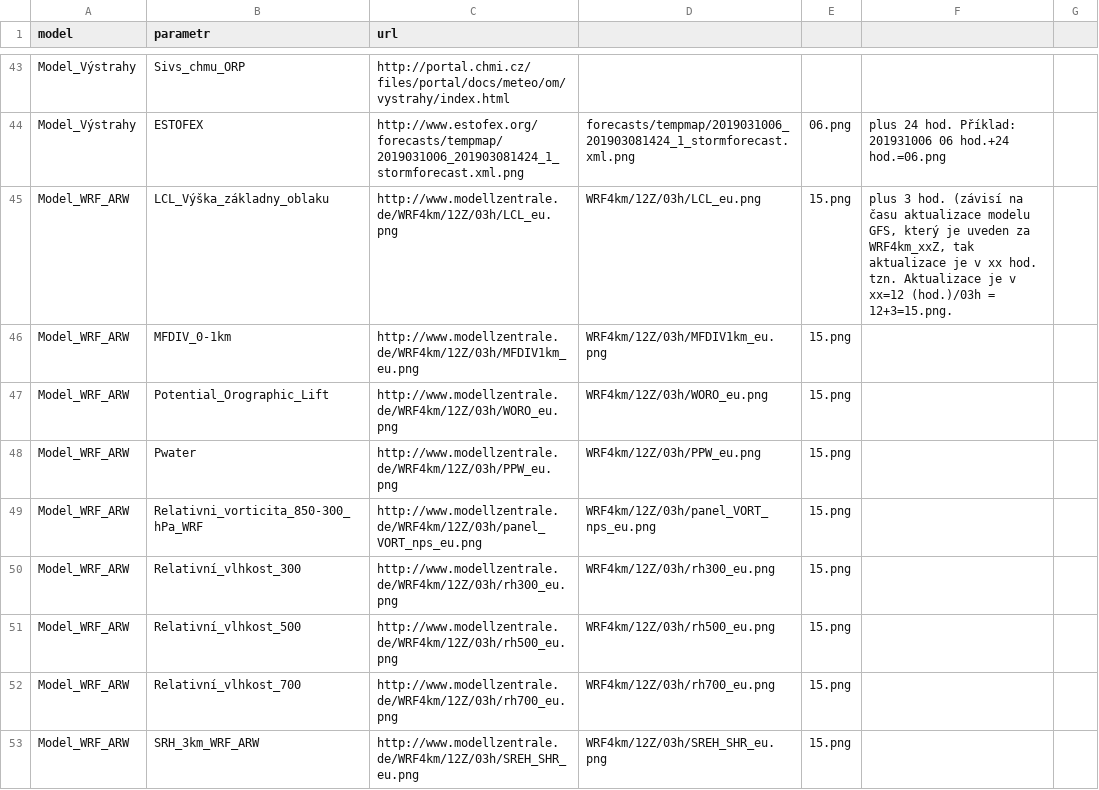
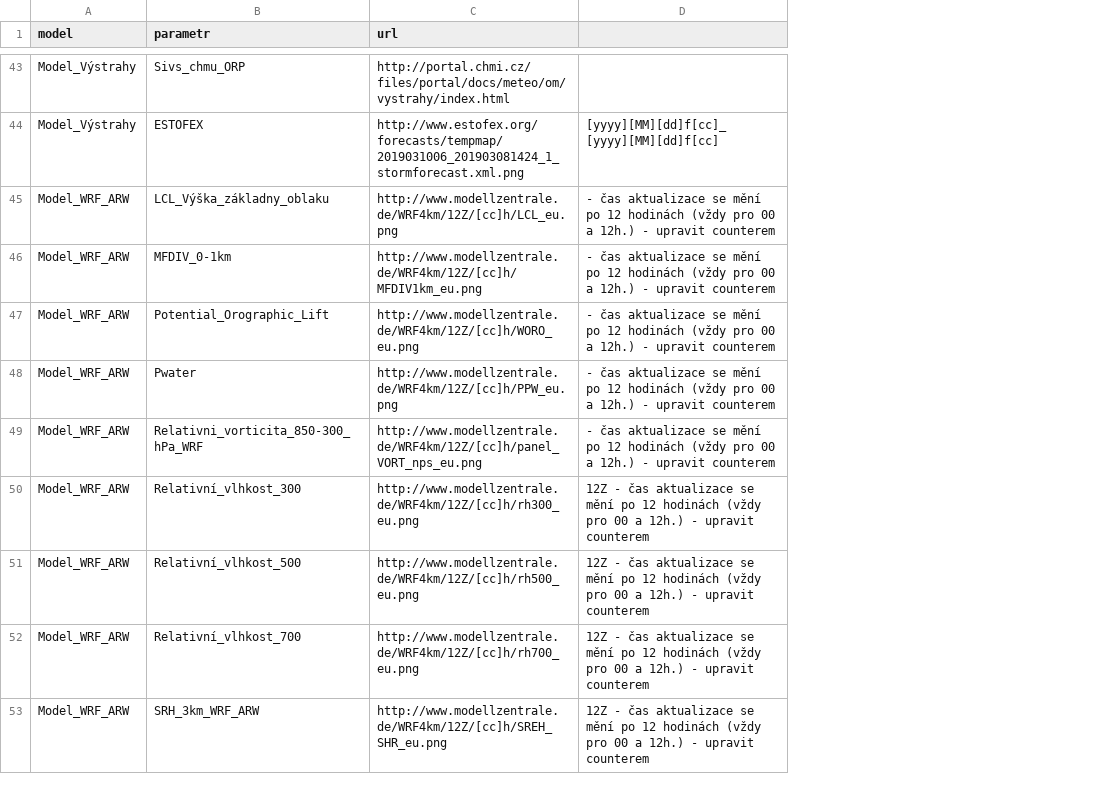
Before and after one commit to jichu/Meteo, a CSV file: DownloaderImagesModels/bin/Debug/data.csv, drawn as a sheet; only a part is shown, gaps mark what is left out; removed rows and columns are numbered as before the commit, all else as after; the diff covers the shown part only; the diff names each change by its address in the sheet, - before the commit and + after, or states it on an @@ line.

```diff
--- a/DownloaderImagesModels/bin/Debug/data.csv
+++ b/DownloaderImagesModels/bin/Debug/data.csv
-column D, rows 44-53: forecasts/tempmap/2019031006_201903081424_1_stormforecast.xml.png | WRF4km/12Z/03h/LCL_eu.png | WRF4km/12Z/03h/MFDIV1km_eu.png | WRF4km/12Z/03h/WORO_eu.png | WRF4km/12Z/03h/PPW_eu.png | WRF4km/12Z/03h/panel_VORT_nps_eu.png | WRF4km/12Z/03h/rh300_eu.png | WRF4km/12Z/03h/rh500_eu.png | WRF4km/12Z/03h/rh700_eu.png | WRF4km/12Z/03h/SREH_SHR_eu.png
-column E, rows 44-53: 06.png | 15.png | 15.png | 15.png | 15.png | 15.png | 15.png | 15.png | 15.png | 15.png
-column F, rows 44-45: plus 24 hod. Příklad: 201931006 06 hod.+24 hod.=06.png | plus 3 hod. (závisí na času aktualizace modelu GFS, který je uveden za WRF4km_xxZ, tak aktualizace je v xx hod. tzn. Aktualizace je v xx=12 (hod.)/03h = 12+3=15.png.
-column G, empty
+column D, rows 44-53: [yyyy][MM][dd]f[cc]_[yyyy][MM][dd]f[cc] | - čas aktualizace se mění po 12 hodinách (vždy pro 00 a 12h.) - upravit counterem | - čas aktualizace se mění po 12 hodinách (vždy pro 00 a 12h.) - upravit counterem | - čas aktualizace se mění po 12 hodinách (vždy pro 00 a 12h.) - upravit counterem | - čas aktualizace se mění po 12 hodinách (vždy pro 00 a 12h.) - upravit counterem | - čas aktualizace se mění po 12 hodinách (vždy pro 00 a 12h.) - upravit counterem | 12Z - čas aktualizace se mění po 12 hodinách (vždy pro 00 a 12h.) - upravit counterem | 12Z - čas aktualizace se mění po 12 hodinách (vždy pro 00 a 12h.) - upravit counterem | 12Z - čas aktualizace se mění po 12 hodinách (vždy pro 00 a 12h.) - upravit counterem | 12Z - čas aktualizace se mění po 12 hodinách (vždy pro 00 a 12h.) - upravit counterem
-C45 (url): http://www.modellzentrale.de/WRF4km/12Z/03h/LCL_eu.png
+C45 (url): http://www.modellzentrale.de/WRF4km/12Z/[cc]h/LCL_eu.png
-C46 (url): http://www.modellzentrale.de/WRF4km/12Z/03h/MFDIV1km_eu.png
+C46 (url): http://www.modellzentrale.de/WRF4km/12Z/[cc]h/MFDIV1km_eu.png
-C47 (url): http://www.modellzentrale.de/WRF4km/12Z/03h/WORO_eu.png
+C47 (url): http://www.modellzentrale.de/WRF4km/12Z/[cc]h/WORO_eu.png
-C48 (url): http://www.modellzentrale.de/WRF4km/12Z/03h/PPW_eu.png
+C48 (url): http://www.modellzentrale.de/WRF4km/12Z/[cc]h/PPW_eu.png
-C49 (url): http://www.modellzentrale.de/WRF4km/12Z/03h/panel_VORT_nps_eu.png
+C49 (url): http://www.modellzentrale.de/WRF4km/12Z/[cc]h/panel_VORT_nps_eu.png
-C50 (url): http://www.modellzentrale.de/WRF4km/12Z/03h/rh300_eu.png
+C50 (url): http://www.modellzentrale.de/WRF4km/12Z/[cc]h/rh300_eu.png
-C51 (url): http://www.modellzentrale.de/WRF4km/12Z/03h/rh500_eu.png
+C51 (url): http://www.modellzentrale.de/WRF4km/12Z/[cc]h/rh500_eu.png
-C52 (url): http://www.modellzentrale.de/WRF4km/12Z/03h/rh700_eu.png
+C52 (url): http://www.modellzentrale.de/WRF4km/12Z/[cc]h/rh700_eu.png
-C53 (url): http://www.modellzentrale.de/WRF4km/12Z/03h/SREH_SHR_eu.png
+C53 (url): http://www.modellzentrale.de/WRF4km/12Z/[cc]h/SREH_SHR_eu.png
```
Also changed, not shown: 36 edited cells elsewhere in this file, 1 other file.
